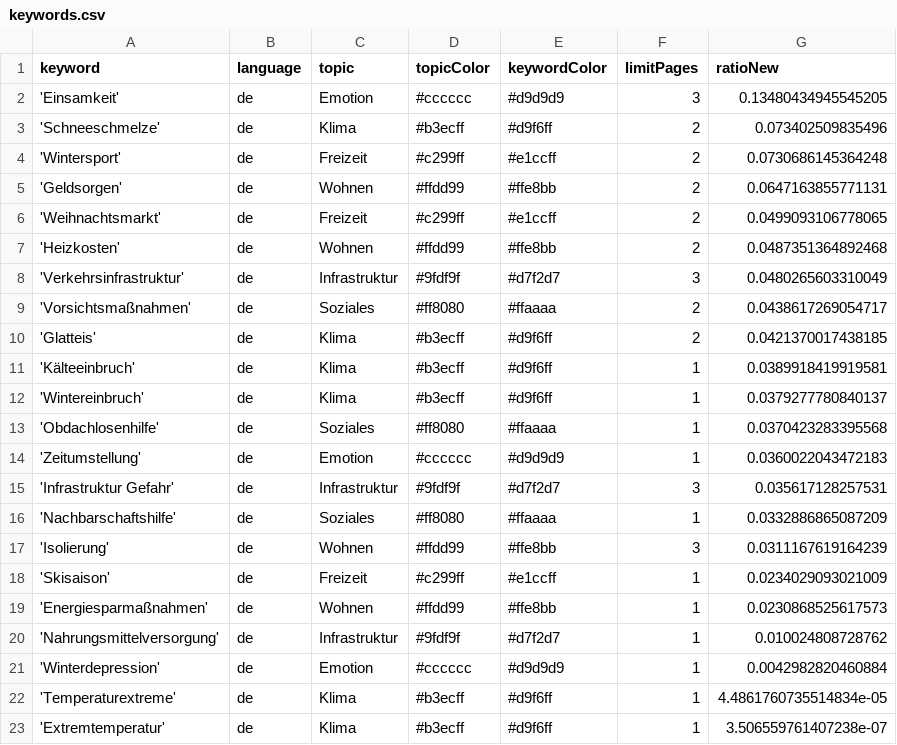
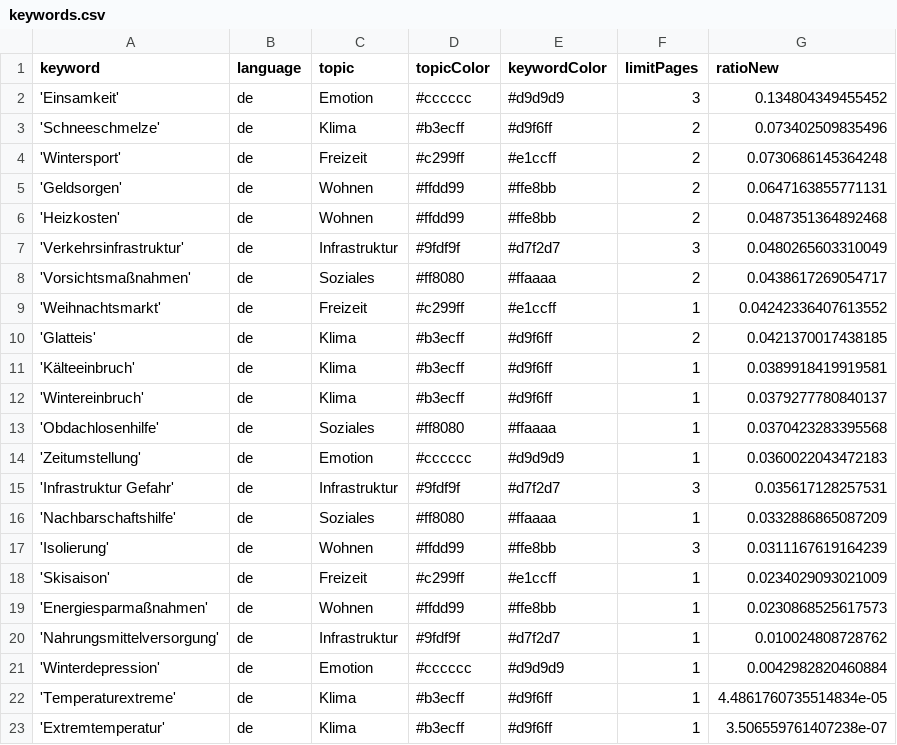
Before and after one commit to hb219-news/winterIsComing2, a CSV file: keywords.csv, drawn as a sheet.

Commit message:
Commit from GitHub Actions (harvest:0.0)

```diff
--- a/keywords.csv
+++ b/keywords.csv
@@ -1,3 +1,3 @@
 keyword,language,topic,topicColor,keywordColor,limitPages,ratioNew
-'Einsamkeit',de,Emotion,#cccccc,#d9d9d9,3,0.13480434945545205
+'Einsamkeit',de,Emotion,#cccccc,#d9d9d9,3,0.134804349455452
 'Schneeschmelze',de,Klima,#b3ecff,#d9f6ff,2,0.073402509835496
@@ -5,3 +5,2 @@ keyword,language,topic,topicColor,keywordColor,limitPages,ratioNew
 'Geldsorgen',de,Wohnen,#ffdd99,#ffe8bb,2,0.0647163855771131
-'Weihnachtsmarkt',de,Freizeit,#c299ff,#e1ccff,2,0.0499093106778065
 'Heizkosten',de,Wohnen,#ffdd99,#ffe8bb,2,0.0487351364892468
@@ -9,2 +8,3 @@ keyword,language,topic,topicColor,keywordColor,limitPages,ratioNew
 'Vorsichtsmaßnahmen',de,Soziales,#ff8080,#ffaaaa,2,0.0438617269054717
+'Weihnachtsmarkt',de,Freizeit,#c299ff,#e1ccff,1,0.04242336407613552
 'Glatteis',de,Klima,#b3ecff,#d9f6ff,2,0.0421370017438185
```
